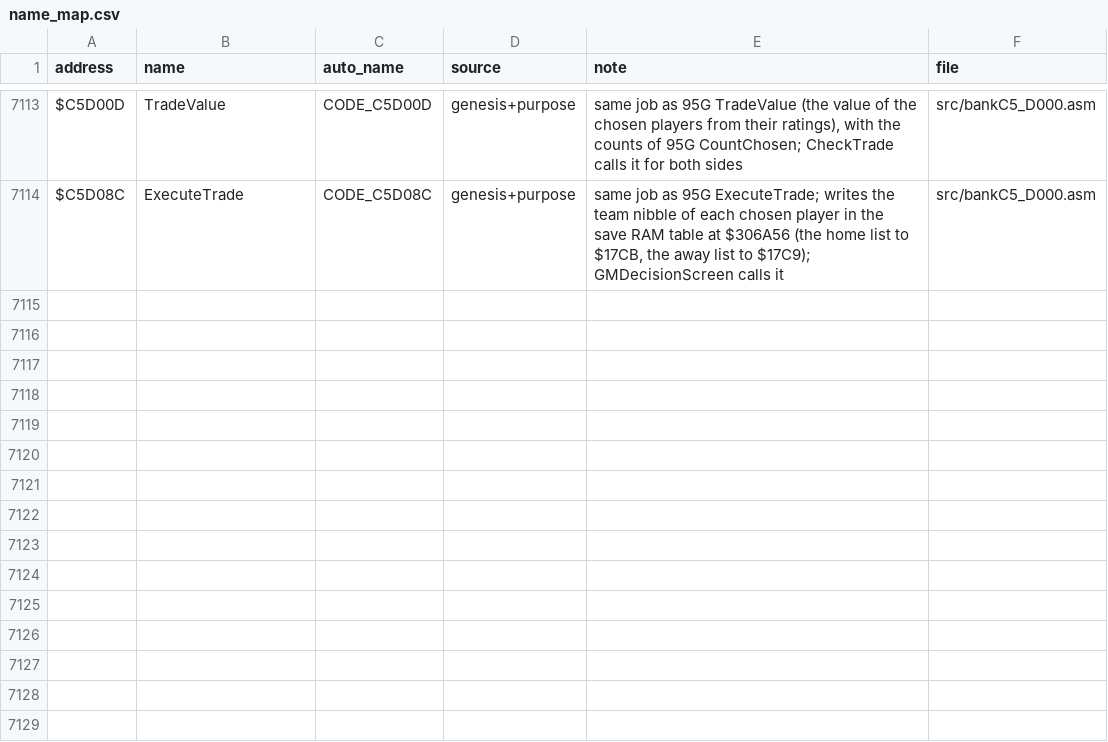
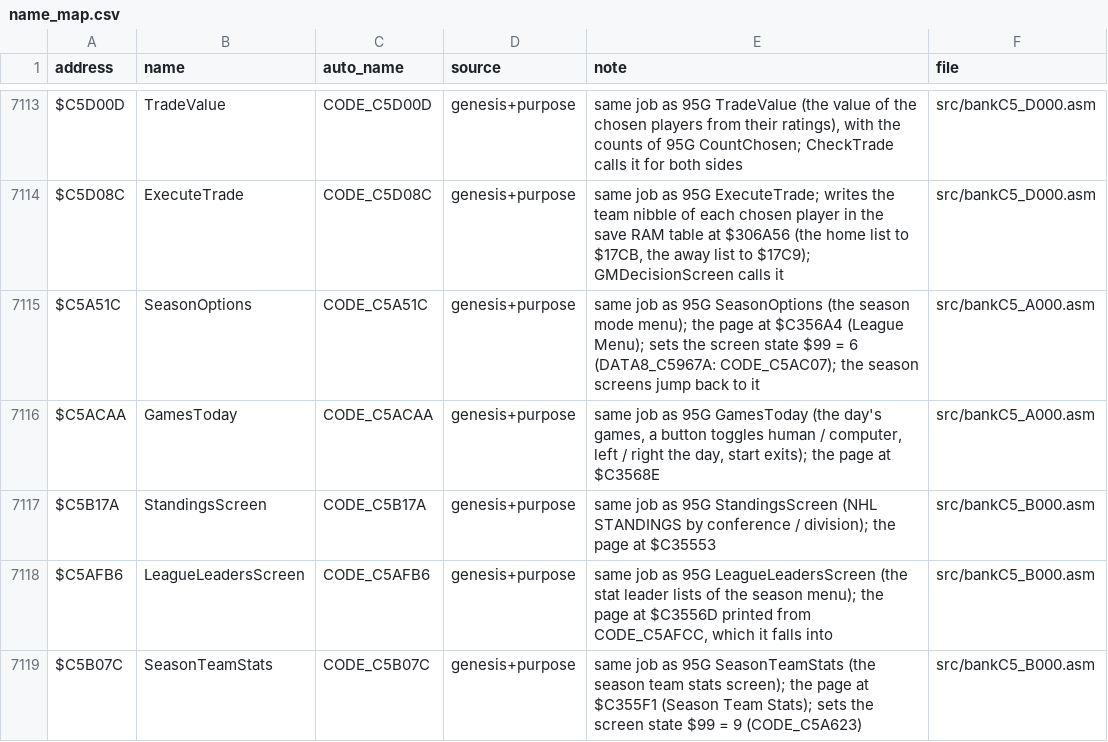
Before and after one commit to abdulahmad/NHL95SNES, a CSV file: docs/name_map.csv, drawn as a sheet; only a part is shown, gaps mark what is left out; the diff covers the shown part only; the diff names each change by its address in the sheet, - before the commit and + after, or states it on an @@ line.

```diff
--- a/docs/name_map.csv
+++ b/docs/name_map.csv
+row 7115: $C5A51C | SeasonOptions | CODE_C5A51C | genesis+purpose | same job as 95G SeasonOptions (the season mode menu); the page at $C356A4 (League Menu); sets the screen state $99 = 6 (DATA8_C5967A: CODE_C5AC07); the season screens jump back to it | src/bankC5_A000.asm
+row 7116: $C5ACAA | GamesToday | CODE_C5ACAA | genesis+purpose | same job as 95G GamesToday (the day's games, a button toggles human / computer, left / right the day, start exits); the page at $C3568E | src/bankC5_A000.asm
+row 7117: $C5B17A | StandingsScreen | CODE_C5B17A | genesis+purpose | same job as 95G StandingsScreen (NHL STANDINGS by conference / division); the page at $C35553 | src/bankC5_B000.asm
+row 7118: $C5AFB6 | LeagueLeadersScreen | CODE_C5AFB6 | genesis+purpose | same job as 95G LeagueLeadersScreen (the stat leader lists of the season menu); the page at $C3556D printed from CODE_C5AFCC, which it falls into | src/bankC5_B000.asm
+row 7119: $C5B07C | SeasonTeamStats | CODE_C5B07C | genesis+purpose | same job as 95G SeasonTeamStats (the season team stats screen); the page at $C355F1 (Season Team Stats); sets the screen state $99 = 9 (CODE_C5A623) | src/bankC5_B000.asm
```
Also changed, not shown: 4 added rows and 41 edited cells elsewhere in this file, 11 other files.
